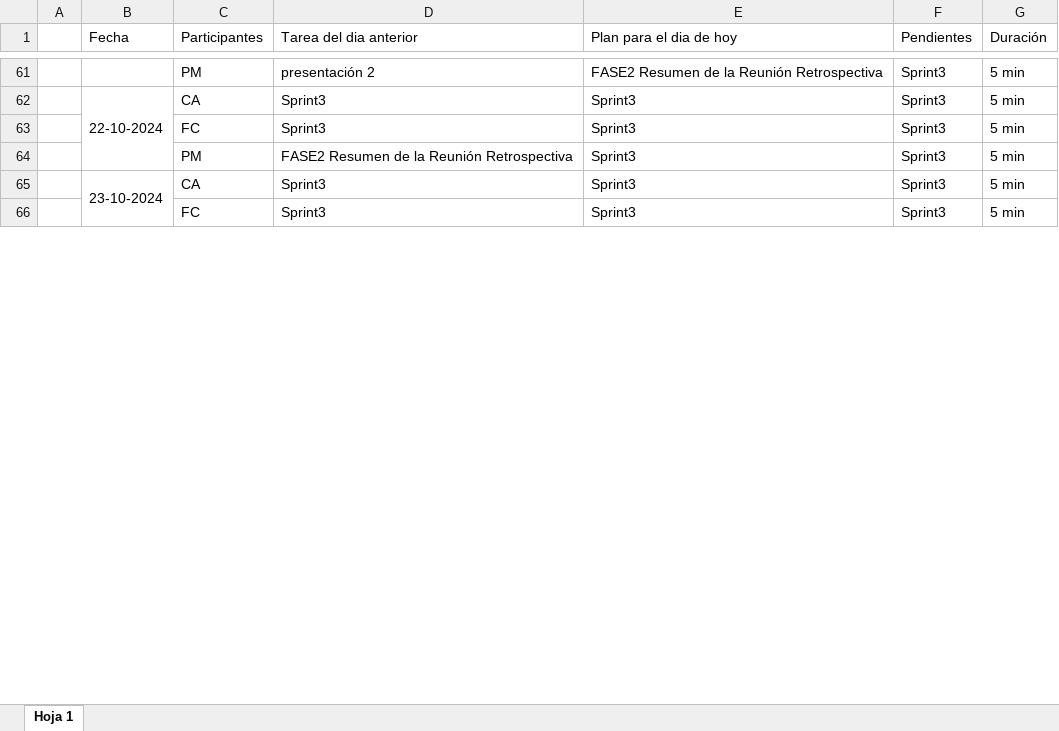
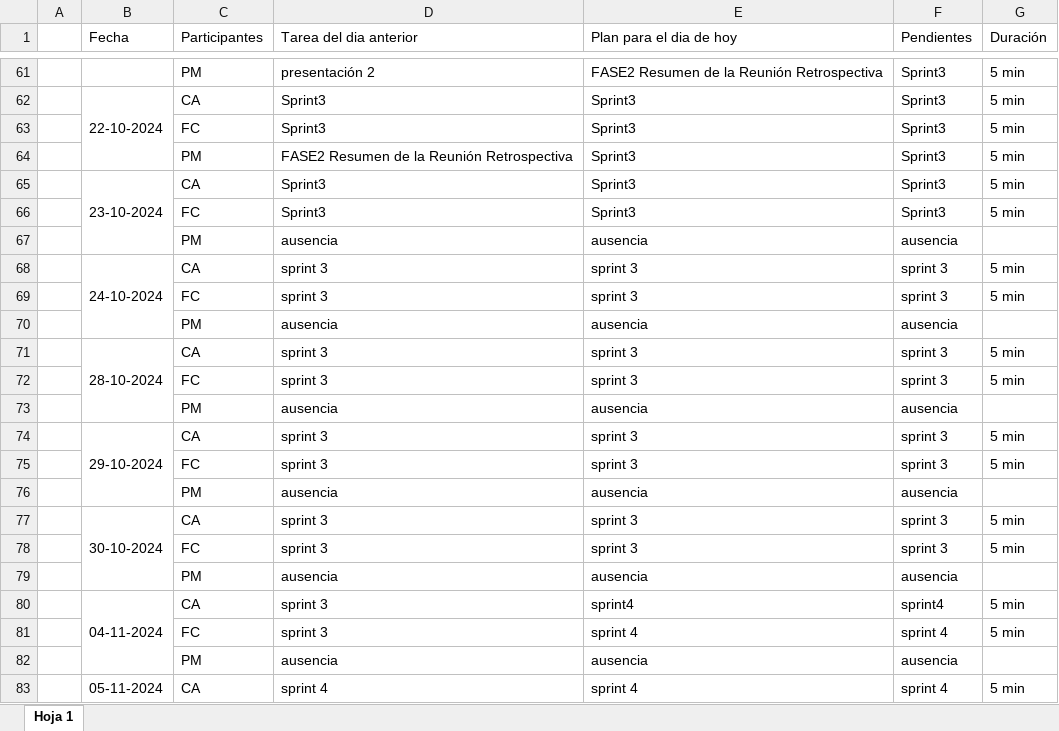
Before and after one commit to FRcenten/2024_2_PO_CAPSTONE_002D_GRUPO_02, an Excel workbook: Fase 2/Evidencias Proyecto/Evidencias de documentación/Daily meeting.xlsx, sheet Hoja 1, drawn as a sheet; only a part is shown, gaps mark what is left out; values as stored, in another font and other column widths than the file's, no cell formats; charts and pictures not drawn; removed rows and columns are numbered as before the commit, all else as after; the diff covers the shown part only; the diff names each change by its address in the sheet, - before the commit and + after, or states it on an @@ line.

Commit message:
2 version
documentos actualizados a la fecha

```diff
--- a/Fase 2/Evidencias Proyecto/Evidencias de documentación/Daily meeting.xlsx (sheet Hoja 1)
+++ b/Fase 2/Evidencias Proyecto/Evidencias de documentación/Daily meeting.xlsx (sheet Hoja 1)
-B65:B67 merged
+B65:B67 merged
+row 67:  |  | PM | ausencia | ausencia | ausencia
+row 68:  | 24-10-2024 | CA | sprint 3 | sprint 3 | sprint 3 | 5 min
+row 69:  |  | FC | sprint 3 | sprint 3 | sprint 3 | 5 min
+row 70:  |  | PM | ausencia | ausencia | ausencia
+row 71:  | 28-10-2024 | CA | sprint 3 | sprint 3 | sprint 3 | 5 min
+row 72:  |  | FC | sprint 3 | sprint 3 | sprint 3 | 5 min
+row 73:  |  | PM | ausencia | ausencia | ausencia
+row 74:  | 29-10-2024 | CA | sprint 3 | sprint 3 | sprint 3 | 5 min
+row 75:  |  | FC | sprint 3 | sprint 3 | sprint 3 | 5 min
+row 76:  |  | PM | ausencia | ausencia | ausencia
+row 77:  | 30-10-2024 | CA | sprint 3 | sprint 3 | sprint 3 | 5 min
+row 78:  |  | FC | sprint 3 | sprint 3 | sprint 3 | 5 min
+row 79:  |  | PM | ausencia | ausencia | ausencia
+row 80:  | 04-11-2024 | CA | sprint 3 | sprint4 | sprint4 | 5 min
+row 81:  |  | FC | sprint 3 | sprint 4 | sprint 4 | 5 min
+row 82:  |  | PM | ausencia | ausencia | ausencia
+row 83:  | 05-11-2024 | CA | sprint 4 | sprint 4 | sprint 4 | 5 min
```
Also changed, not shown: 40 added rows, 3 edited cells and merged cells elsewhere in this sheet, cell formats, Fase 2/Evidencias Proyecto/Evidencias de documentación/Registro de inpedimentos.xlsx, Fase 2/Evidencias Proyecto/Evidencias de documentación/RoadMap.xlsx.
